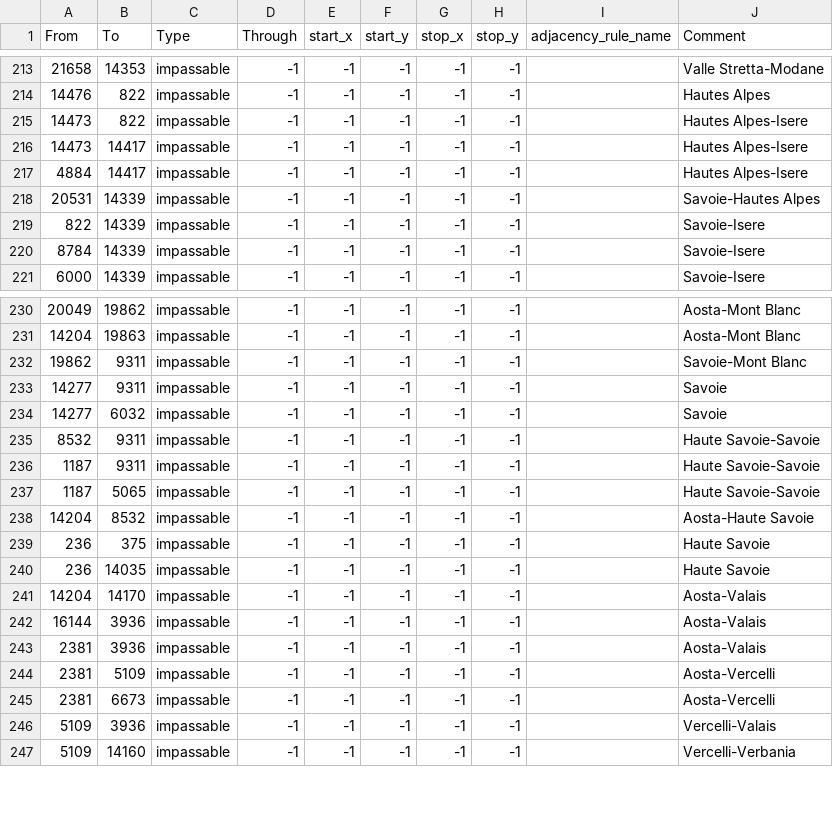
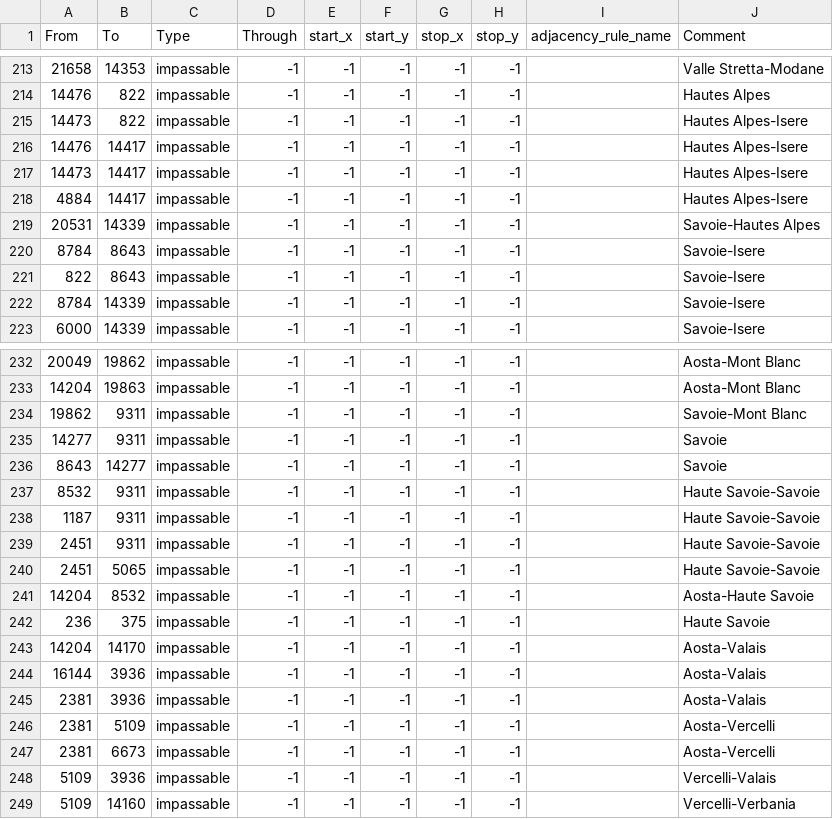
Before and after one commit to EdouardSaladier/Magna-Europa-Reloaded, a CSV file: map/adjacencies.csv, drawn as a sheet; only a part is shown, gaps mark what is left out.

```diff
--- a/map/adjacencies.csv
+++ b/map/adjacencies.csv
@@ -215,2 +215,3 @@ From;To;Type;Through;start_x;start_y;stop_x;stop_y;adjacency_rule_name;Comment
 14473;822;impassable;-1;-1;-1;-1;-1;;Hautes Alpes-Isere
+14476;14417;impassable;-1;-1;-1;-1;-1;;Hautes Alpes-Isere
 14473;14417;impassable;-1;-1;-1;-1;-1;;Hautes Alpes-Isere
@@ -218,3 +219,4 @@ From;To;Type;Through;start_x;start_y;stop_x;stop_y;adjacency_rule_name;Comment
 20531;14339;impassable;-1;-1;-1;-1;-1;;Savoie-Hautes Alpes
-822;14339;impassable;-1;-1;-1;-1;-1;;Savoie-Isere
+8784;8643;impassable;-1;-1;-1;-1;-1;;Savoie-Isere
+822;8643;impassable;-1;-1;-1;-1;-1;;Savoie-Isere
 8784;14339;impassable;-1;-1;-1;-1;-1;;Savoie-Isere
@@ -233,9 +235,9 @@ From;To;Type;Through;start_x;start_y;stop_x;stop_y;adjacency_rule_name;Comment
 14277;9311;impassable;-1;-1;-1;-1;-1;;Savoie
-14277;6032;impassable;-1;-1;-1;-1;-1;;Savoie
+8643;14277;impassable;-1;-1;-1;-1;-1;;Savoie
 8532;9311;impassable;-1;-1;-1;-1;-1;;Haute Savoie-Savoie
 1187;9311;impassable;-1;-1;-1;-1;-1;;Haute Savoie-Savoie
-1187;5065;impassable;-1;-1;-1;-1;-1;;Haute Savoie-Savoie
+2451;9311;impassable;-1;-1;-1;-1;-1;;Haute Savoie-Savoie
+2451;5065;impassable;-1;-1;-1;-1;-1;;Haute Savoie-Savoie
 14204;8532;impassable;-1;-1;-1;-1;-1;;Aosta-Haute Savoie
 236;375;impassable;-1;-1;-1;-1;-1;;Haute Savoie
-236;14035;impassable;-1;-1;-1;-1;-1;;Haute Savoie
 14204;14170;impassable;-1;-1;-1;-1;-1;;Aosta-Valais
```
Also changed, not shown: 24 other files.
